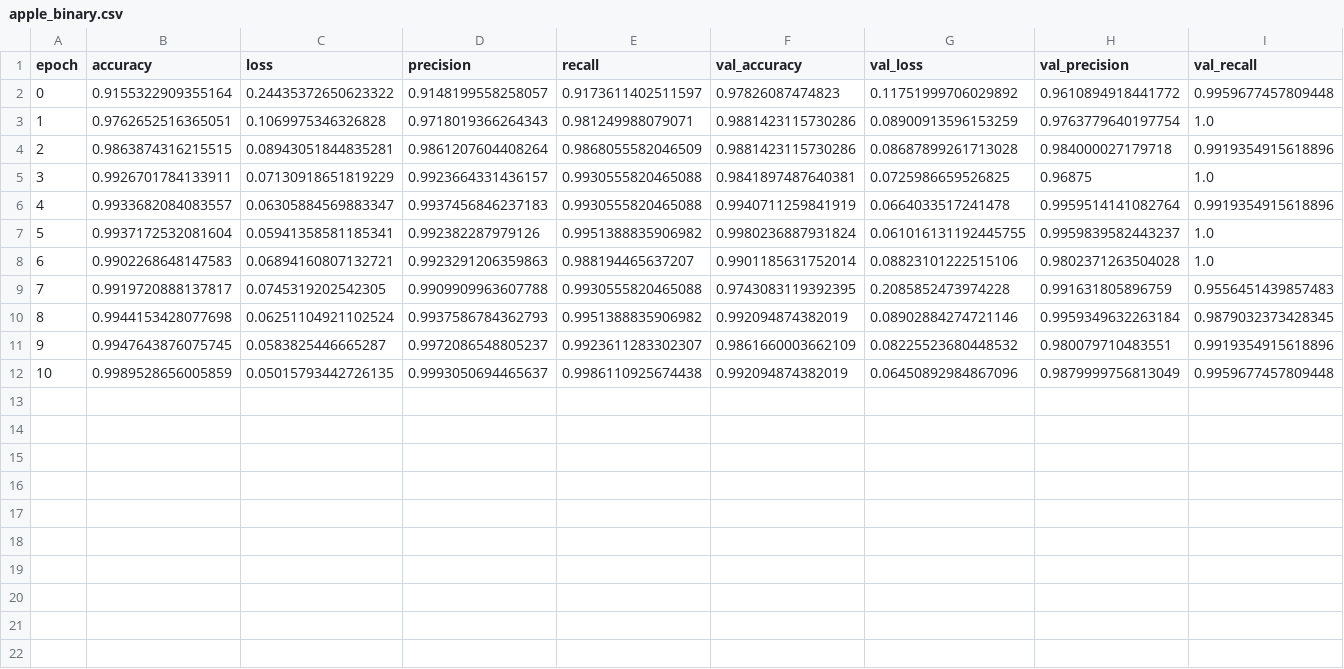
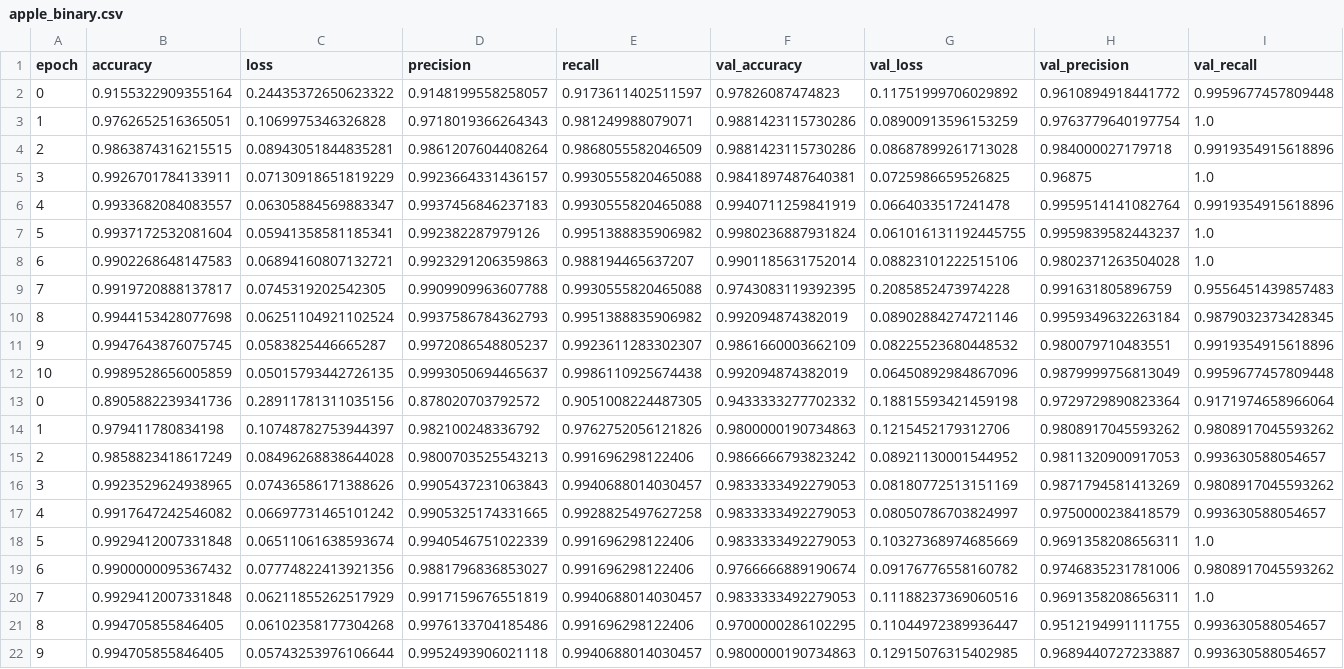
Before and after one commit to Silent-Rider/LeafCureTrainer, a CSV file: artifacts/classify/logs/apple_binary.csv, drawn as a sheet; the diff names each change by its address in the sheet, - before the commit and + after, or states it on an @@ line.

Commit message:
Переобучил заново apple_binary

```diff
--- a/artifacts/classify/logs/apple_binary.csv
+++ b/artifacts/classify/logs/apple_binary.csv
+row 13: 0 | 0.8905882239341736 | 0.28911781311035156 | 0.878020703792572 | 0.9051008224487305 | 0.9433333277702332 | 0.18815593421459198 | 0.9729729890823364 | 0.9171974658966064
+row 14: 1 | 0.979411780834198 | 0.10748782753944397 | 0.982100248336792 | 0.9762752056121826 | 0.9800000190734863 | 0.1215452179312706 | 0.9808917045593262 | 0.9808917045593262
+row 15: 2 | 0.9858823418617249 | 0.08496268838644028 | 0.9800703525543213 | 0.991696298122406 | 0.9866666793823242 | 0.08921130001544952 | 0.9811320900917053 | 0.993630588054657
+row 16: 3 | 0.9923529624938965 | 0.07436586171388626 | 0.9905437231063843 | 0.9940688014030457 | 0.9833333492279053 | 0.08180772513151169 | 0.9871794581413269 | 0.9808917045593262
+row 17: 4 | 0.9917647242546082 | 0.06697731465101242 | 0.9905325174331665 | 0.9928825497627258 | 0.9833333492279053 | 0.08050786703824997 | 0.9750000238418579 | 0.993630588054657
+row 18: 5 | 0.9929412007331848 | 0.06511061638593674 | 0.9940546751022339 | 0.991696298122406 | 0.9833333492279053 | 0.10327368974685669 | 0.9691358208656311 | 1.0
+row 19: 6 | 0.9900000095367432 | 0.07774822413921356 | 0.9881796836853027 | 0.991696298122406 | 0.9766666889190674 | 0.09176776558160782 | 0.9746835231781006 | 0.9808917045593262
+row 20: 7 | 0.9929412007331848 | 0.06211855262517929 | 0.9917159676551819 | 0.9940688014030457 | 0.9833333492279053 | 0.11188237369060516 | 0.9691358208656311 | 1.0
+row 21: 8 | 0.994705855846405 | 0.06102358177304268 | 0.9976133704185486 | 0.991696298122406 | 0.9700000286102295 | 0.11044972389936447 | 0.9512194991111755 | 0.993630588054657
+row 22: 9 | 0.994705855846405 | 0.05743253976106644 | 0.9952493906021118 | 0.9940688014030457 | 0.9800000190734863 | 0.12915076315402985 | 0.9689440727233887 | 0.993630588054657
```
Also changed, not shown: 4 other files.
